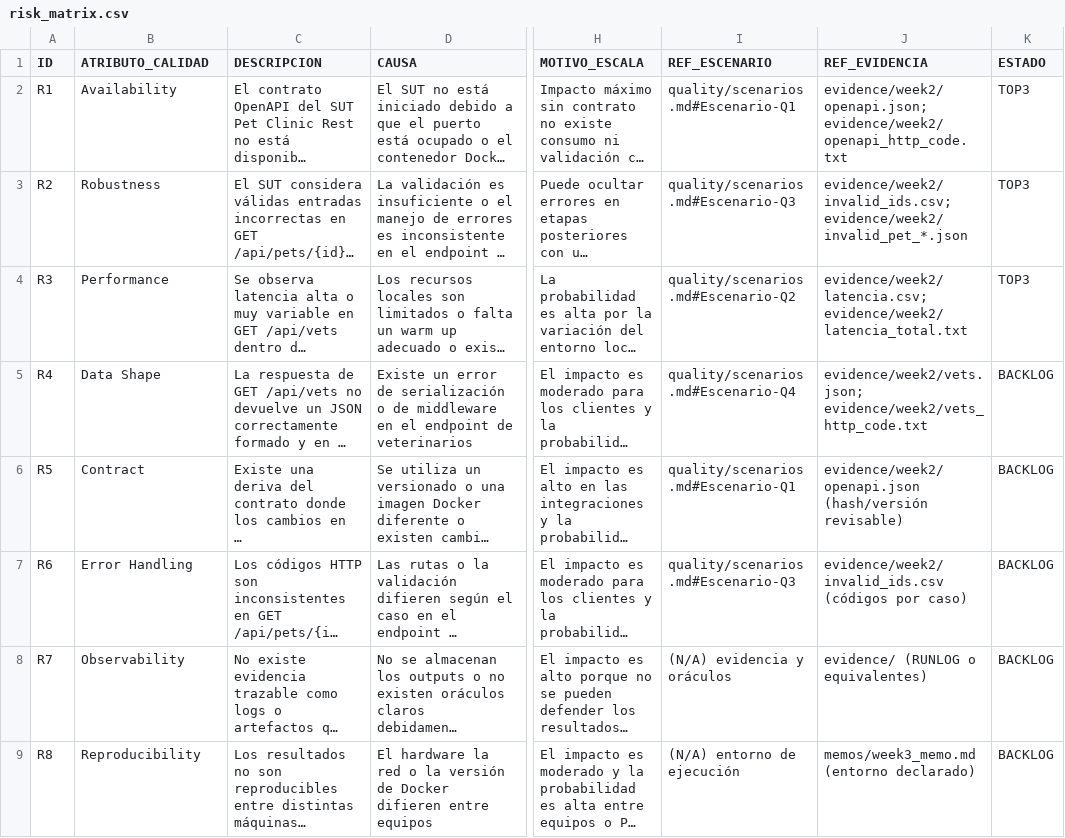
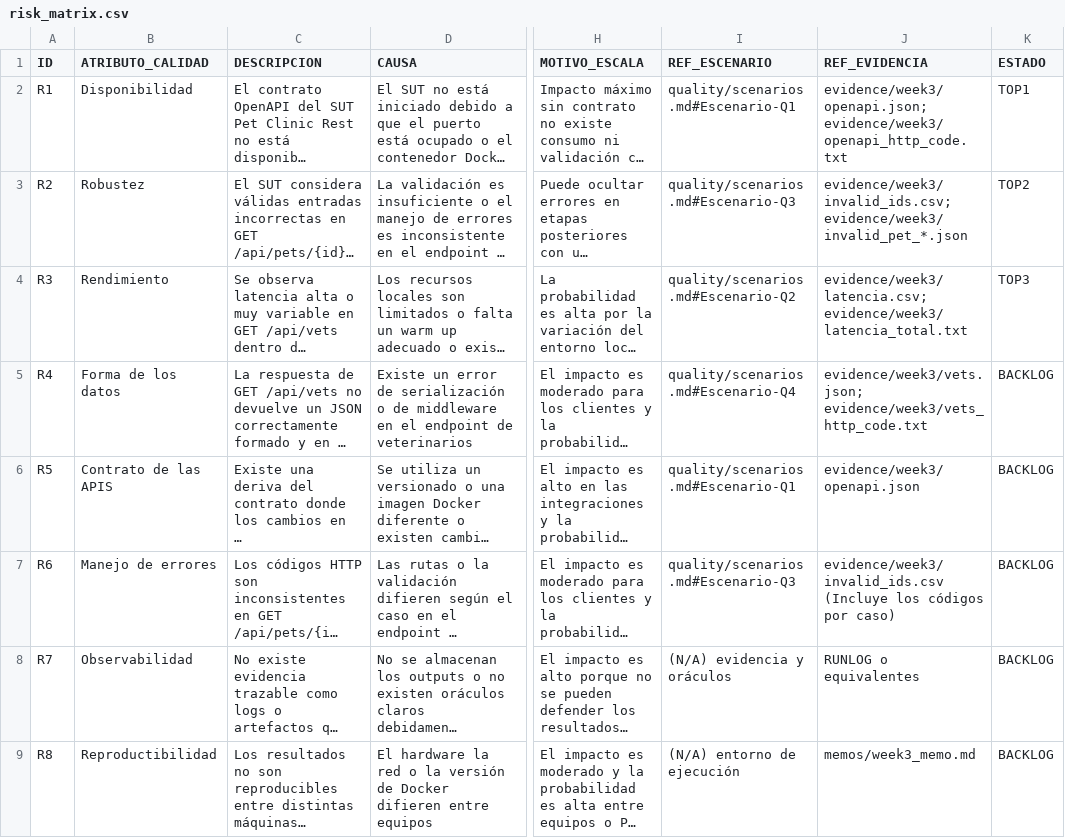
Before and after one commit to paulgrimaldo/qa_dcc_2026_equipo2, a CSV file: risk/risk_matrix.csv, drawn as a sheet; only a part is shown, gaps mark what is left out; long unchanged cells end in …; the diff names each change by its address in the sheet, - before the commit and + after, or states it on an @@ line.

Commit message:
Semana 3 Se actualiza los valores de la matriz

```diff
--- a/risk/risk_matrix.csv
+++ b/risk/risk_matrix.csv
-B2 (ATRIBUTO_CALIDAD): Availability
+B2 (ATRIBUTO_CALIDAD): Disponibilidad
-J2 (REF_EVIDENCIA): evidence/week2/openapi.json; evidence/week2/openapi_http_code.txt
+J2 (REF_EVIDENCIA): evidence/week3/openapi.json; evidence/week3/openapi_http_code.txt
-K2 (ESTADO): TOP3
+K2 (ESTADO): TOP1
-B3 (ATRIBUTO_CALIDAD): Robustness
+B3 (ATRIBUTO_CALIDAD): Robustez
-J3 (REF_EVIDENCIA): evidence/week2/invalid_ids.csv; evidence/week2/invalid_pet_*.json
+J3 (REF_EVIDENCIA): evidence/week3/invalid_ids.csv; evidence/week3/invalid_pet_*.json
-K3 (ESTADO): TOP3
+K3 (ESTADO): TOP2
-B4 (ATRIBUTO_CALIDAD): Performance
+B4 (ATRIBUTO_CALIDAD): Rendimiento
-J4 (REF_EVIDENCIA): evidence/week2/latencia.csv; evidence/week2/latencia_total.txt
+J4 (REF_EVIDENCIA): evidence/week3/latencia.csv; evidence/week3/latencia_total.txt
-B5 (ATRIBUTO_CALIDAD): Data Shape
+B5 (ATRIBUTO_CALIDAD): Forma de los datos
-J5 (REF_EVIDENCIA): evidence/week2/vets.json; evidence/week2/vets_http_code.txt
+J5 (REF_EVIDENCIA): evidence/week3/vets.json; evidence/week3/vets_http_code.txt
-B6 (ATRIBUTO_CALIDAD): Contract
+B6 (ATRIBUTO_CALIDAD): Contrato de las APIS
-J6 (REF_EVIDENCIA): evidence/week2/openapi.json (hash/versión revisable)
+J6 (REF_EVIDENCIA): evidence/week3/openapi.json
-B7 (ATRIBUTO_CALIDAD): Error Handling
+B7 (ATRIBUTO_CALIDAD): Manejo de errores
-J7 (REF_EVIDENCIA): evidence/week2/invalid_ids.csv (códigos por caso)
+J7 (REF_EVIDENCIA): evidence/week3/invalid_ids.csv (Incluye los códigos por caso)
-B8 (ATRIBUTO_CALIDAD): Observability
+B8 (ATRIBUTO_CALIDAD): Observabilidad
-J8 (REF_EVIDENCIA): evidence/ (RUNLOG o equivalentes)
+J8 (REF_EVIDENCIA): RUNLOG o equivalentes
-B9 (ATRIBUTO_CALIDAD): Reproducibility
+B9 (ATRIBUTO_CALIDAD): Reproductibilidad
-J9 (REF_EVIDENCIA): memos/week3_memo.md (entorno declarado)
+J9 (REF_EVIDENCIA): memos/week3_memo.md
```
